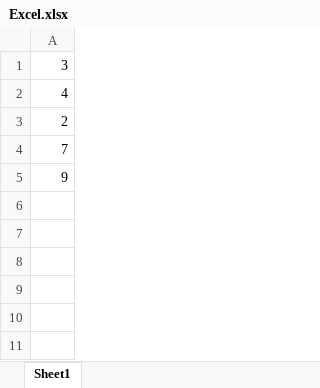
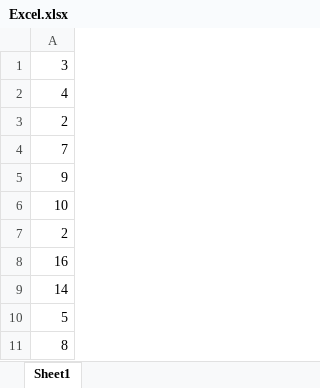
Before and after one commit to 3a9lu/Lab4, an Excel workbook: Lab4/Lab4/Excel.xlsx, sheet Sheet1, drawn as a sheet; values as stored, in another font and other column widths than the file's, no borders; the diff names each change by its address in the sheet, - before the commit and + after, or states it on an @@ line.

```diff
--- a/Lab4/Lab4/Excel.xlsx (sheet Sheet1)
+++ b/Lab4/Lab4/Excel.xlsx (sheet Sheet1)
+row 6: 10
+row 7: 2
+row 8: 16
+row 9: 14
+row 10: 5
+row 11: 8
```
Also changed, not shown: Lab4/Lab4/Sheets.xlsx, 5 other files.
